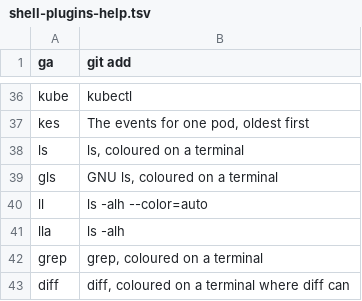
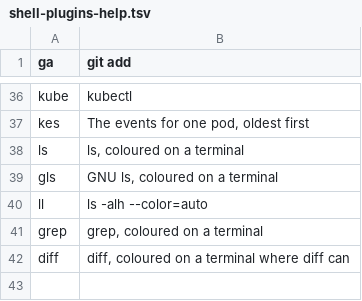
Before and after one commit to MihaiBojin/shell-plugins, a TSV file: functions/shell-plugins-help.tsv, drawn as a sheet; only a part is shown, gaps mark what is left out; the diff names each change by its address in the sheet, - before the commit and + after, or states it on an @@ line.

```diff
--- a/functions/shell-plugins-help.tsv
+++ b/functions/shell-plugins-help.tsv
-row 41: lla | ls -alh
```
Also changed, not shown: 3 other files.
